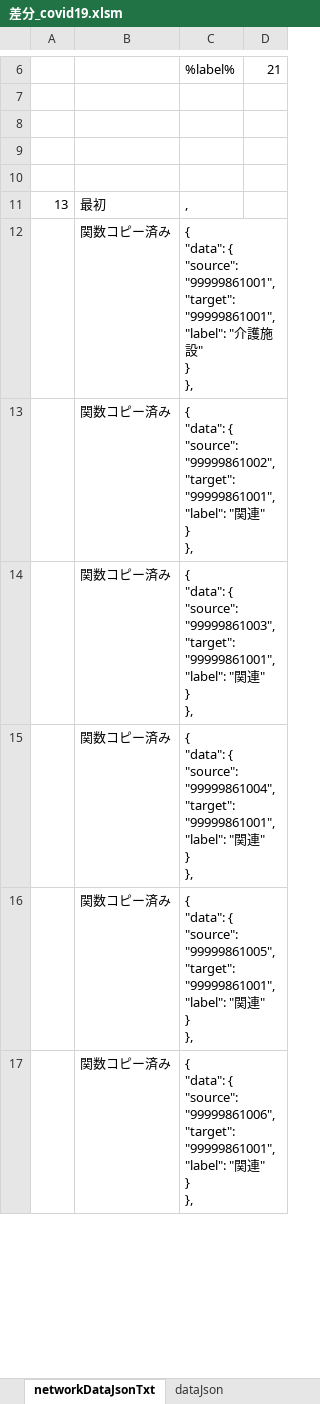
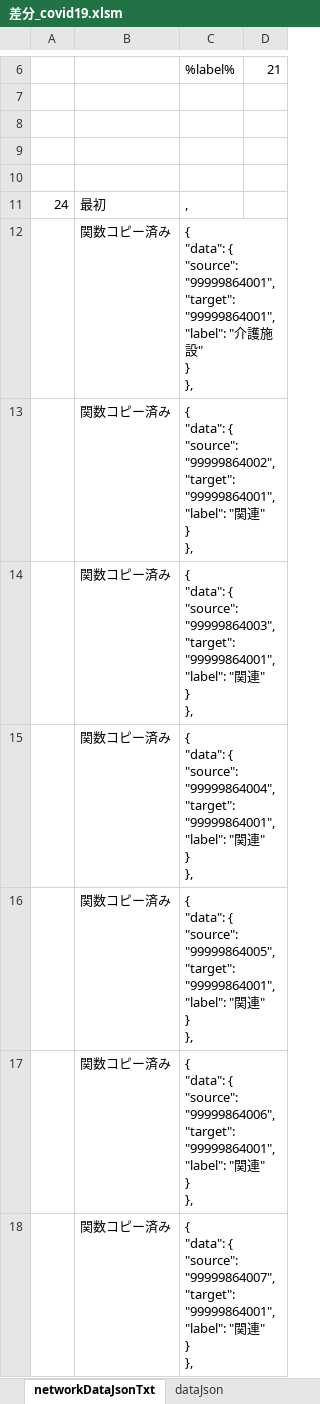
Before and after one commit to yamaserif/yamagata-covid19-virusNetworkJsonGenerator, an Excel workbook: 差分のみ/差分_covid19.xlsm, sheet networkDataJsonTxt, drawn as a sheet; only a part is shown, gaps mark what is left out; values as stored, in another font and other column widths than the file's, no borders; ↵ is a line break in a cell; the diff covers the shown part only; the diff names each change by its address in the sheet, - before the commit and + after, or states it on an @@ line.

```diff
--- a/差分のみ/差分_covid19.xlsm (sheet networkDataJsonTxt)
+++ b/差分のみ/差分_covid19.xlsm (sheet networkDataJsonTxt)
-A11: 13
+A11: 24
-C12: …{ ↵ "source": "99999861001", ↵ "target": "99999861001", ↵ "label": "…
+C12: …{ ↵ "source": "99999864001", ↵ "target": "99999864001", ↵ "label": "…
-C13: …{ ↵ "source": "99999861002", ↵ "target": "99999861001", ↵ "label": "…
+C13: …{ ↵ "source": "99999864002", ↵ "target": "99999864001", ↵ "label": "…
-C14: …{ ↵ "source": "99999861003", ↵ "target": "99999861001", ↵ "label": "…
+C14: …{ ↵ "source": "99999864003", ↵ "target": "99999864001", ↵ "label": "…
-C15: …{ ↵ "source": "99999861004", ↵ "target": "99999861001", ↵ "label": "…
+C15: …{ ↵ "source": "99999864004", ↵ "target": "99999864001", ↵ "label": "…
-C16: …{ ↵ "source": "99999861005", ↵ "target": "99999861001", ↵ "label": "…
+C16: …{ ↵ "source": "99999864005", ↵ "target": "99999864001", ↵ "label": "…
-C17: …{ ↵ "source": "99999861006", ↵ "target": "99999861001", ↵ "label": "…
+C17: …{ ↵ "source": "99999864006", ↵ "target": "99999864001", ↵ "label": "…
+row 18:  | 関数コピー済み | { ↵ "data": { ↵ "source": "99999864007", ↵ "target": "99999864001", ↵ "label": "関連" ↵ } ↵ },
```
Also changed, not shown: 4 added rows, 5 removed rows and 13 edited cells elsewhere in this sheet, sheet Main, sheet prepareData, sheet baseDataJsonTxt, sheet dataJson, formulas that keep their value, hidden cells, 4 other files.
